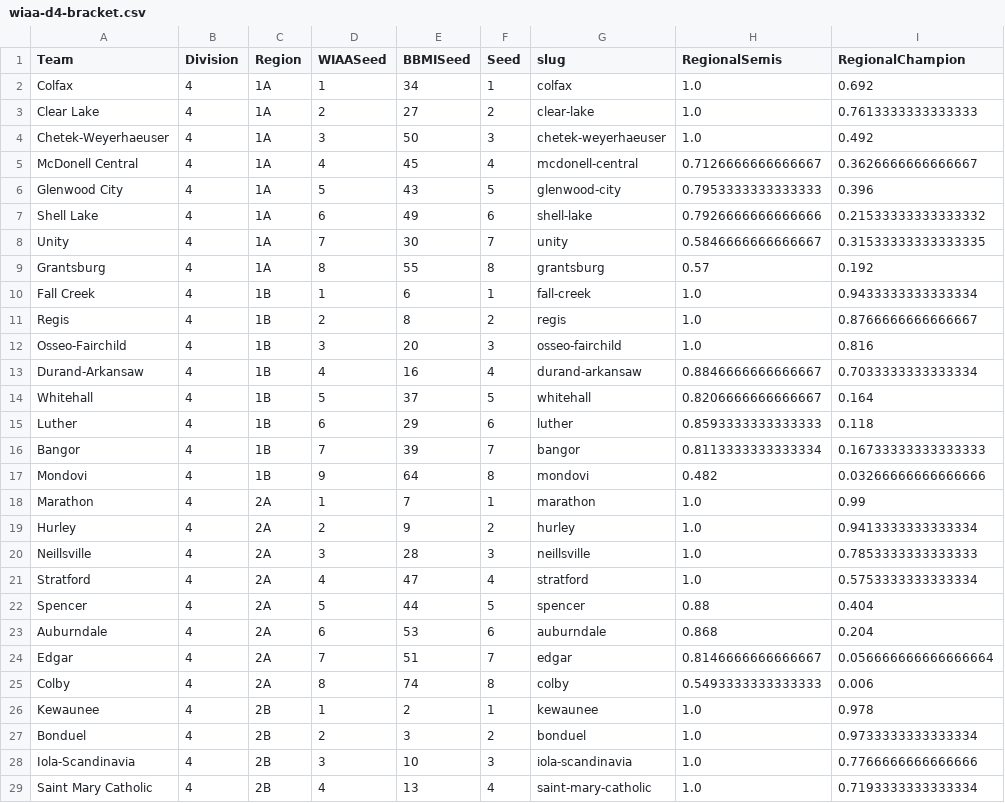
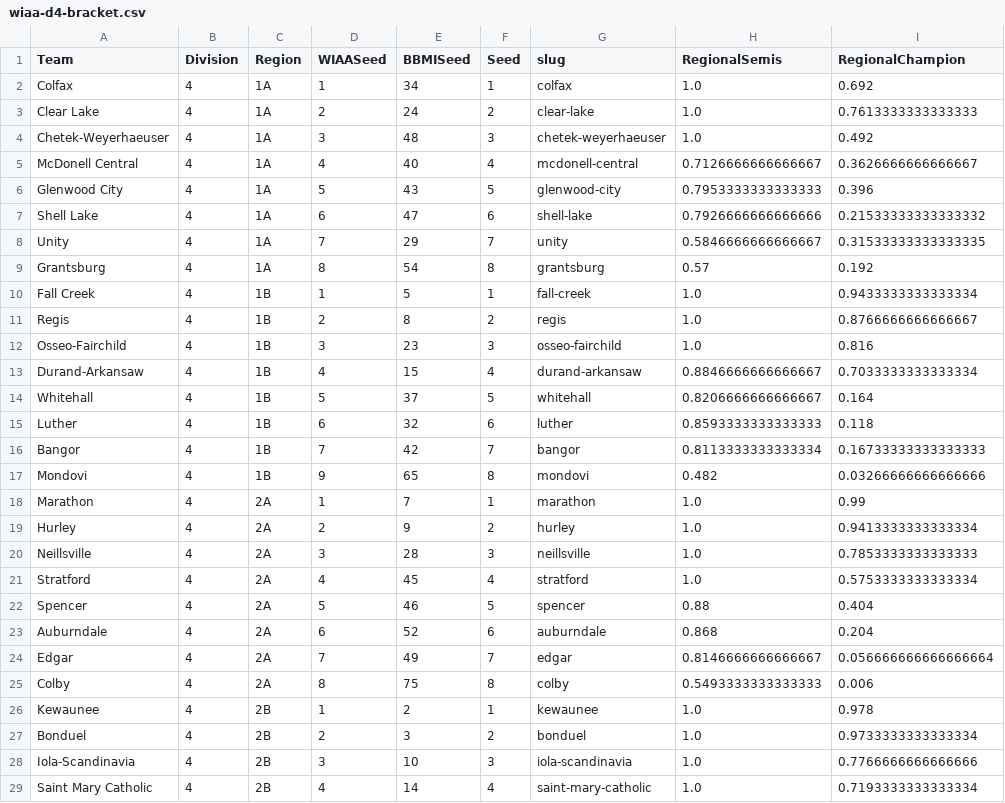
Before and after one commit to andrewbrantner-wq/bbmi, a CSV file: src/data/wiaa-seeding/wiaa-d4-bracket.csv, drawn as a sheet; only a part is shown; the diff covers the shown part only; the diff names each change by its address in the sheet, - before the commit and + after, or states it on an @@ line.

```diff
--- a/src/data/wiaa-seeding/wiaa-d4-bracket.csv
+++ b/src/data/wiaa-seeding/wiaa-d4-bracket.csv
-E3 (BBMISeed): 27
+E3 (BBMISeed): 24
-E4 (BBMISeed): 50
+E4 (BBMISeed): 48
-E5 (BBMISeed): 45
+E5 (BBMISeed): 40
-E7 (BBMISeed): 49
+E7 (BBMISeed): 47
-E8 (BBMISeed): 30
+E8 (BBMISeed): 29
-E9 (BBMISeed): 55
+E9 (BBMISeed): 54
-E10 (BBMISeed): 6
+E10 (BBMISeed): 5
-E12 (BBMISeed): 20
+E12 (BBMISeed): 23
-E13 (BBMISeed): 16
+E13 (BBMISeed): 15
-E15 (BBMISeed): 29
+E15 (BBMISeed): 32
-E16 (BBMISeed): 39
+E16 (BBMISeed): 42
-E17 (BBMISeed): 64
+E17 (BBMISeed): 65
-E21 (BBMISeed): 47
+E21 (BBMISeed): 45
-E22 (BBMISeed): 44
+E22 (BBMISeed): 46
-E23 (BBMISeed): 53
+E23 (BBMISeed): 52
-E24 (BBMISeed): 51
+E24 (BBMISeed): 49
-E25 (BBMISeed): 74
+E25 (BBMISeed): 75
-E29 (BBMISeed): 13
+E29 (BBMISeed): 14
```
Also changed, not shown: 26 edited cells elsewhere in this file, src/data/wiaa-rankings/WIAArankings.csv, src/data/wiaa-seeding/wiaa-d1-bracket.csv, 13 other files.
